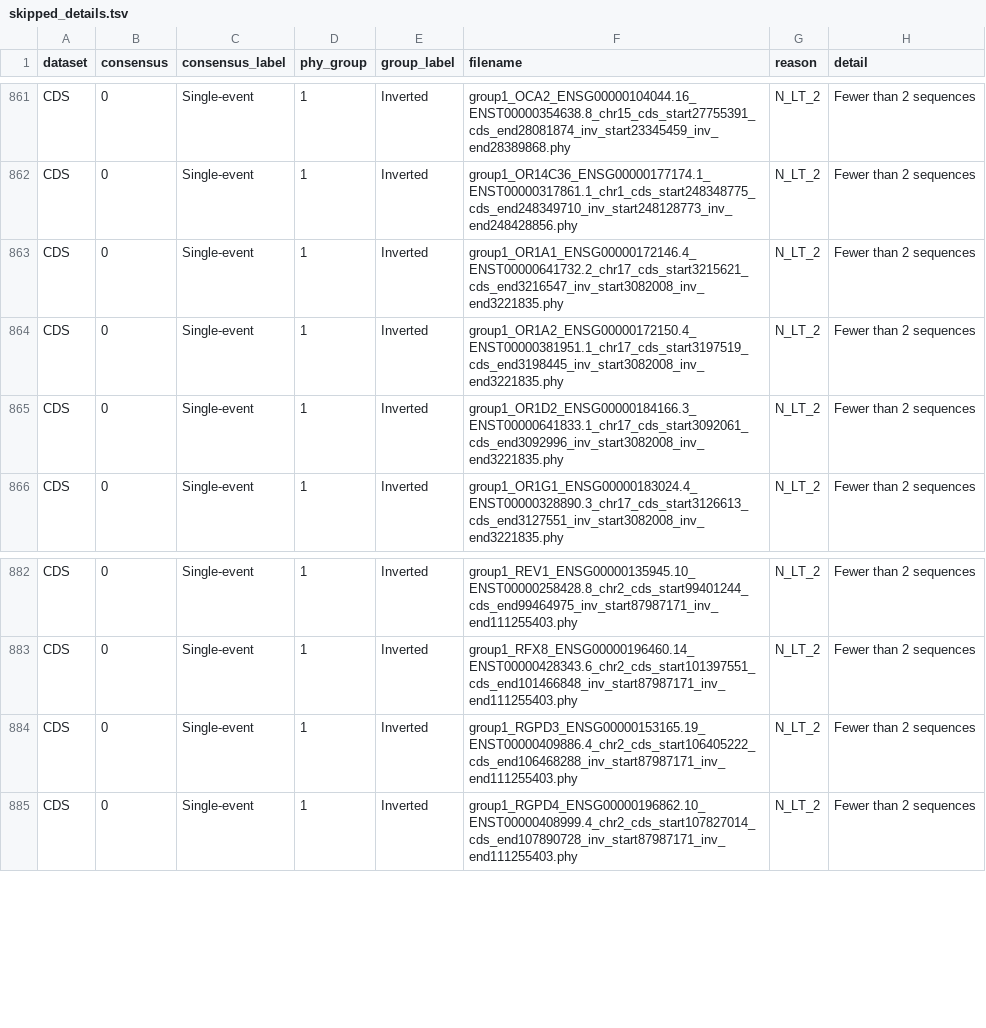
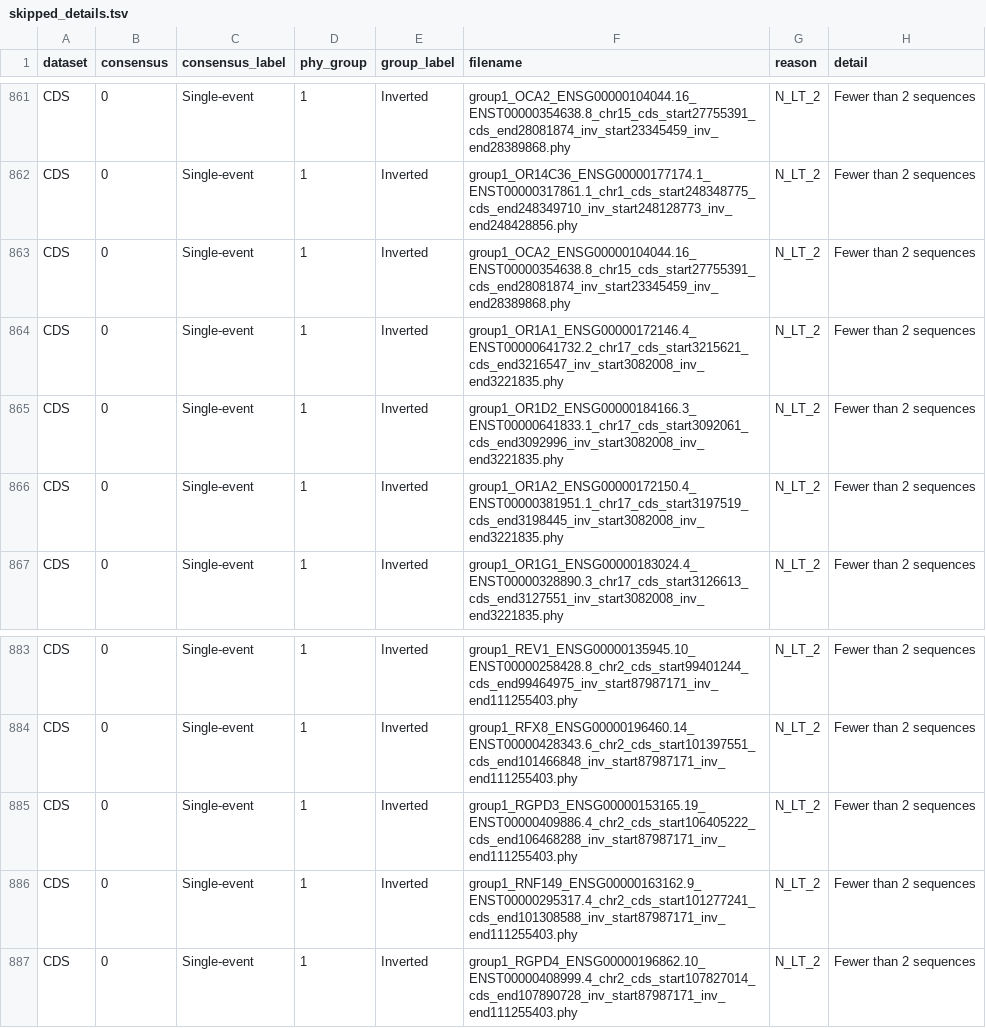
Before and after one commit to SauersML/ferromic, a TSV file: data/skipped_details.tsv, drawn as a sheet; only a part is shown, gaps mark what is left out.

```diff
--- a/data/skipped_details.tsv
+++ b/data/skipped_details.tsv
@@ -862,5 +862,6 @@ CDS	0	Single-event	1	Inverted	group1_OCA2_ENSG00000104044.16_ENST00000354638.8_c
 CDS	0	Single-event	1	Inverted	group1_OR14C36_ENSG00000177174.1_ENST00000317861.1_chr1_cds_start248348775_cds_end248349710_inv_start248128773_inv_end248428856.phy	N_LT_2	Fewer than 2 sequences
+CDS	0	Single-event	1	Inverted	group1_OCA2_ENSG00000104044.16_ENST00000354638.8_chr15_cds_start27755391_cds_end28081874_inv_start23345459_inv_end28389868.phy	N_LT_2	Fewer than 2 sequences
 CDS	0	Single-event	1	Inverted	group1_OR1A1_ENSG00000172146.4_ENST00000641732.2_chr17_cds_start3215621_cds_end3216547_inv_start3082008_inv_end3221835.phy	N_LT_2	Fewer than 2 sequences
+CDS	0	Single-event	1	Inverted	group1_OR1D2_ENSG00000184166.3_ENST00000641833.1_chr17_cds_start3092061_cds_end3092996_inv_start3082008_inv_end3221835.phy	N_LT_2	Fewer than 2 sequences
 CDS	0	Single-event	1	Inverted	group1_OR1A2_ENSG00000172150.4_ENST00000381951.1_chr17_cds_start3197519_cds_end3198445_inv_start3082008_inv_end3221835.phy	N_LT_2	Fewer than 2 sequences
-CDS	0	Single-event	1	Inverted	group1_OR1D2_ENSG00000184166.3_ENST00000641833.1_chr17_cds_start3092061_cds_end3092996_inv_start3082008_inv_end3221835.phy	N_LT_2	Fewer than 2 sequences
 CDS	0	Single-event	1	Inverted	group1_OR1G1_ENSG00000183024.4_ENST00000328890.3_chr17_cds_start3126613_cds_end3127551_inv_start3082008_inv_end3221835.phy	N_LT_2	Fewer than 2 sequences
@@ -884,2 +885,3 @@ CDS	0	Single-event	1	Inverted	group1_RFX8_ENSG00000196460.14_ENST00000428343.6_c
 CDS	0	Single-event	1	Inverted	group1_RGPD3_ENSG00000153165.19_ENST00000409886.4_chr2_cds_start106405222_cds_end106468288_inv_start87987171_inv_end111255403.phy	N_LT_2	Fewer than 2 sequences
+CDS	0	Single-event	1	Inverted	group1_RNF149_ENSG00000163162.9_ENST00000295317.4_chr2_cds_start101277241_cds_end101308588_inv_start87987171_inv_end111255403.phy	N_LT_2	Fewer than 2 sequences
 CDS	0	Single-event	1	Inverted	group1_RGPD4_ENSG00000196862.10_ENST00000408999.4_chr2_cds_start107827014_cds_end107890728_inv_start87987171_inv_end111255403.phy	N_LT_2	Fewer than 2 sequences
```
